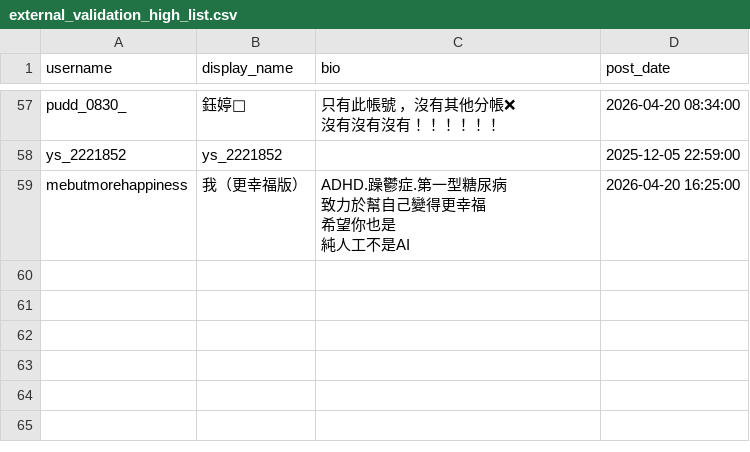
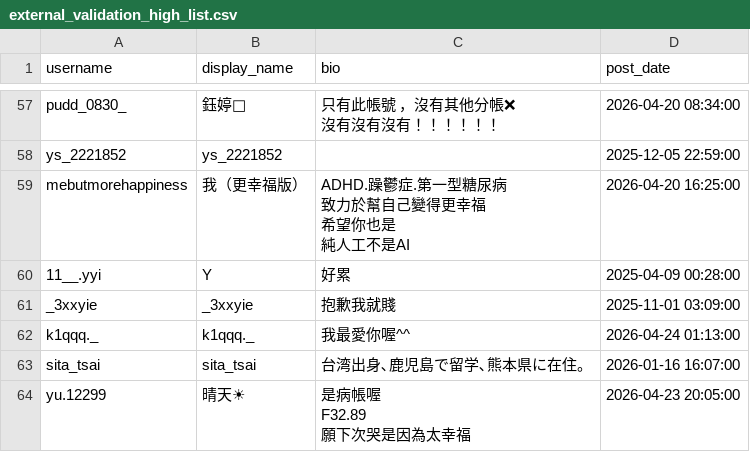
Before and after one commit to Fu-Pei-Yin/mis-special-subject, a CSV file: external_validation_list/external_validation_high_list.csv, drawn as a sheet; only a part is shown, gaps mark what is left out; ↵ is a line break in a cell; the diff names each change by its address in the sheet, - before the commit and + after, or states it on an @@ line.

```diff
--- a/external_validation_list/external_validation_high_list.csv
+++ b/external_validation_list/external_validation_high_list.csv
+row 60: 11__.yyi | Y | 好累 | 2025-04-09 00:28:00
+row 61: _3xxyie | _3xxyie | 抱歉我就賤 | 2025-11-01 03:09:00
+row 62: k1qqq._ | k1qqq._ | 我最愛你喔^^ | 2026-04-24 01:13:00
+row 63: sita_tsai | sita_tsai | 台湾出身､鹿児島で留学､熊本県に在住。 | 2026-01-16 16:07:00
+row 64: yu.12299 | 晴天☀ | 是病帳喔 ↵ F32.89 ↵ 願下次哭是因為太幸福 | 2026-04-23 20:05:00
```
Also changed, not shown: 3 other files.
